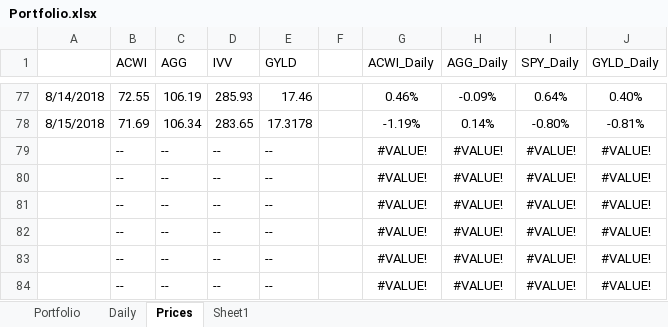
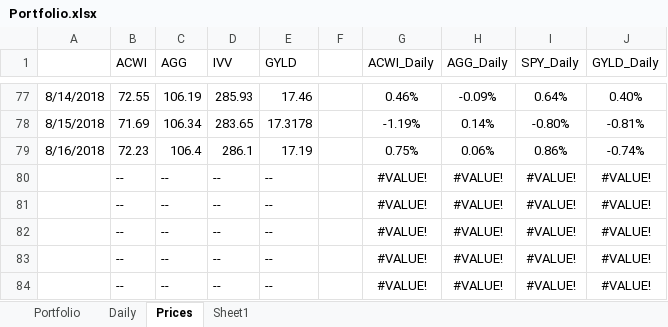
Before and after one commit to newbiecoder2017/GTAA, an Excel workbook: Portfolio.xlsx, sheet Prices, drawn as a sheet; only a part is shown, gaps mark what is left out; values as stored, in another font and other column widths than the file's, no borders; removed rows and columns are numbered as before the commit, all else as after; the diff names each change by its address in the sheet, - before the commit and + after, or states it on an @@ line.

```diff
--- a/Portfolio.xlsx (sheet Prices)
+++ b/Portfolio.xlsx (sheet Prices)
-row 79:  | -- | -- | -- | -- |  | #VALUE! | #VALUE! | #VALUE! | #VALUE!
+row 79: 8/16/2018 | 72.23 | 106.4 | 286.1 | 17.19 |  | 0.75% | 0.06% | 0.86% | -0.74%
```
Also changed, not shown: sheet Portfolio, sheet Sheet1, sheet Daily, 1 other file.
